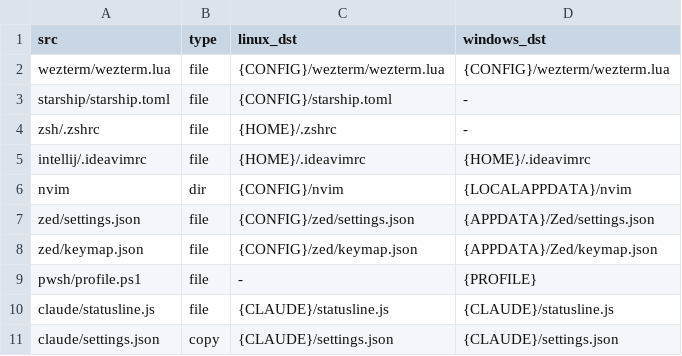
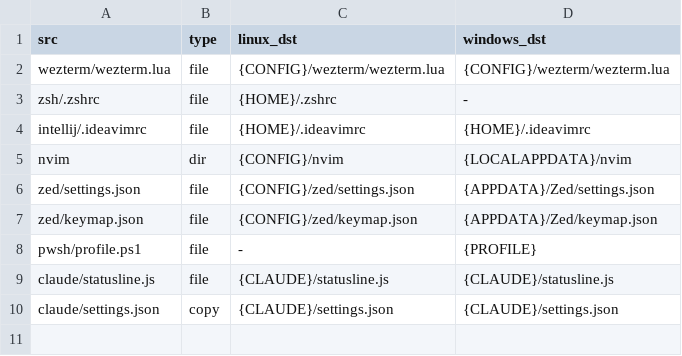
Before and after one commit to pooryam92/dotfiles, a TSV file: setup/links.tsv, drawn as a sheet.

```diff
--- a/setup/links.tsv
+++ b/setup/links.tsv
@@ -2,3 +2,2 @@ src	type	linux_dst	windows_dst
 wezterm/wezterm.lua	file	{CONFIG}/wezterm/wezterm.lua	{CONFIG}/wezterm/wezterm.lua
-starship/starship.toml	file	{CONFIG}/starship.toml	-
 zsh/.zshrc	file	{HOME}/.zshrc	-
```
Also changed, not shown: setup/tools.tsv, 31 other files.
